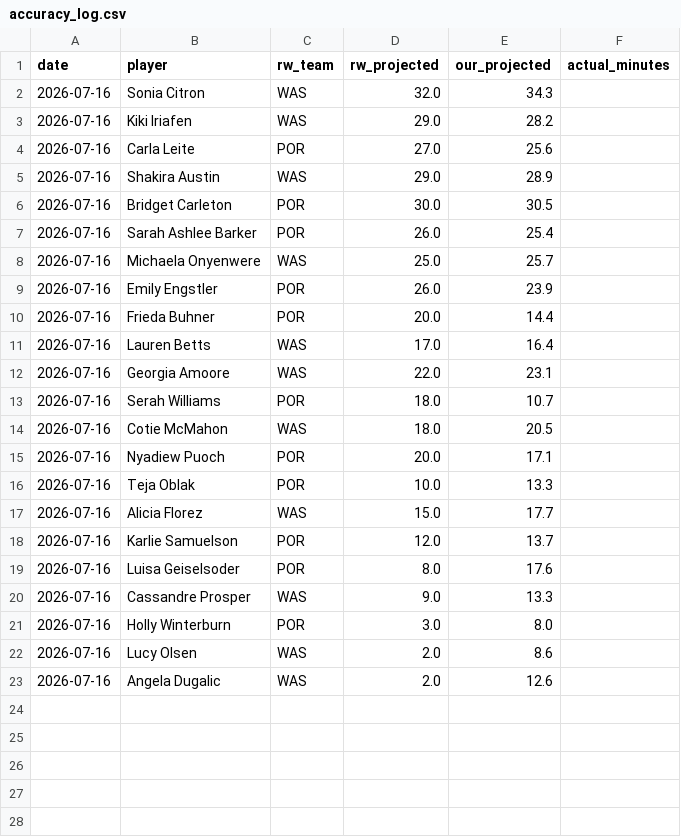
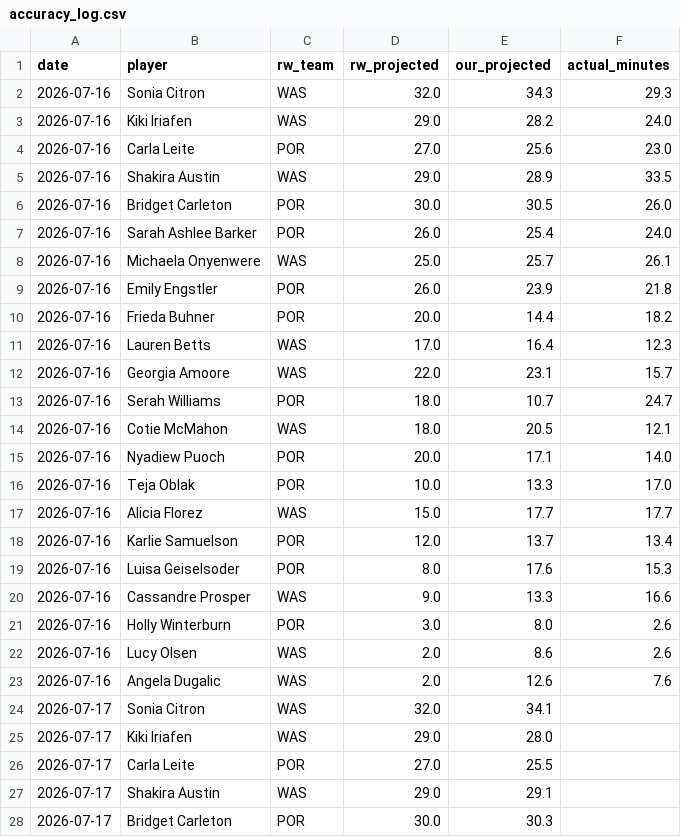
Before and after one commit to karanpateldk/WNBA-Minutes-Projector, a CSV file: data/accuracy_log.csv, drawn as a sheet; only a part is shown; the diff covers the shown part only.

```diff
--- a/data/accuracy_log.csv
+++ b/data/accuracy_log.csv
@@ -1,23 +1,28 @@
 date,player,rw_team,rw_projected,our_projected,actual_minutes
-2026-07-16,Sonia Citron,WAS,32.0,34.3,
-2026-07-16,Kiki Iriafen,WAS,29.0,28.2,
-2026-07-16,Carla Leite,POR,27.0,25.6,
-2026-07-16,Shakira Austin,WAS,29.0,28.9,
-2026-07-16,Bridget Carleton,POR,30.0,30.5,
-2026-07-16,Sarah Ashlee Barker,POR,26.0,25.4,
-2026-07-16,Michaela Onyenwere,WAS,25.0,25.7,
-2026-07-16,Emily Engstler,POR,26.0,23.9,
-2026-07-16,Frieda Buhner,POR,20.0,14.4,
-2026-07-16,Lauren Betts,WAS,17.0,16.4,
-2026-07-16,Georgia Amoore,WAS,22.0,23.1,
-2026-07-16,Serah Williams,POR,18.0,10.7,
-2026-07-16,Cotie McMahon,WAS,18.0,20.5,
-2026-07-16,Nyadiew Puoch,POR,20.0,17.1,
-2026-07-16,Teja Oblak,POR,10.0,13.3,
-2026-07-16,Alicia Florez,WAS,15.0,17.7,
-2026-07-16,Karlie Samuelson,POR,12.0,13.7,
-2026-07-16,Luisa Geiselsoder,POR,8.0,17.6,
-2026-07-16,Cassandre Prosper,WAS,9.0,13.3,
-2026-07-16,Holly Winterburn,POR,3.0,8.0,
-2026-07-16,Lucy Olsen,WAS,2.0,8.6,
-2026-07-16,Angela Dugalic,WAS,2.0,12.6,
+2026-07-16,Sonia Citron,WAS,32.0,34.3,29.3
+2026-07-16,Kiki Iriafen,WAS,29.0,28.2,24.0
+2026-07-16,Carla Leite,POR,27.0,25.6,23.0
+2026-07-16,Shakira Austin,WAS,29.0,28.9,33.5
+2026-07-16,Bridget Carleton,POR,30.0,30.5,26.0
+2026-07-16,Sarah Ashlee Barker,POR,26.0,25.4,24.0
+2026-07-16,Michaela Onyenwere,WAS,25.0,25.7,26.1
+2026-07-16,Emily Engstler,POR,26.0,23.9,21.8
+2026-07-16,Frieda Buhner,POR,20.0,14.4,18.2
+2026-07-16,Lauren Betts,WAS,17.0,16.4,12.3
+2026-07-16,Georgia Amoore,WAS,22.0,23.1,15.7
+2026-07-16,Serah Williams,POR,18.0,10.7,24.7
+2026-07-16,Cotie McMahon,WAS,18.0,20.5,12.1
+2026-07-16,Nyadiew Puoch,POR,20.0,17.1,14.0
+2026-07-16,Teja Oblak,POR,10.0,13.3,17.0
+2026-07-16,Alicia Florez,WAS,15.0,17.7,17.7
+2026-07-16,Karlie Samuelson,POR,12.0,13.7,13.4
+2026-07-16,Luisa Geiselsoder,POR,8.0,17.6,15.3
+2026-07-16,Cassandre Prosper,WAS,9.0,13.3,16.6
+2026-07-16,Holly Winterburn,POR,3.0,8.0,2.6
+2026-07-16,Lucy Olsen,WAS,2.0,8.6,2.6
+2026-07-16,Angela Dugalic,WAS,2.0,12.6,7.6
+2026-07-17,Sonia Citron,WAS,32.0,34.1,
+2026-07-17,Kiki Iriafen,WAS,29.0,28.0,
+2026-07-17,Carla Leite,POR,27.0,25.5,
+2026-07-17,Shakira Austin,WAS,29.0,29.1,
+2026-07-17,Bridget Carleton,POR,30.0,30.3,
```
Also changed, not shown: 17 added rows elsewhere in this file, data/snowflake_boxscores.csv, data/snowflake_injuries.csv, 3 other files.
